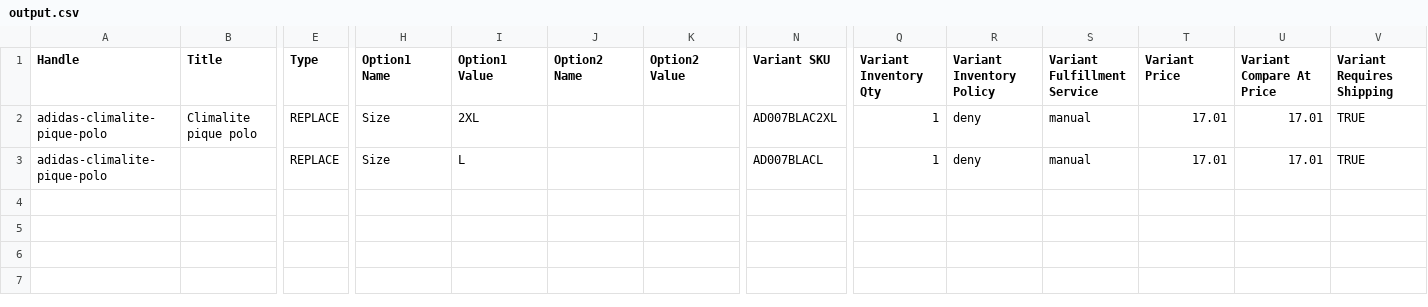
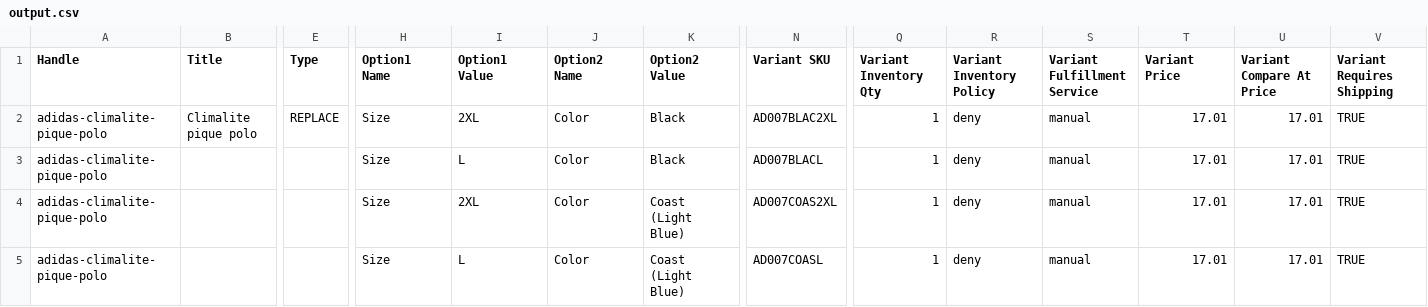
Before and after one commit to ChuckJHardy/Ralawisify, a CSV file: spec/support/output.csv, drawn as a sheet; only a part is shown, gaps mark what is left out; rows hold the shown columns only; the diff names each change by its address in the sheet, - before the commit and + after, or states it on an @@ line.

Commit message:
Add Second Dropdown Option

```diff
--- a/spec/support/output.csv
+++ b/spec/support/output.csv
-J2:J3 (Option2 Name): (empty)
+J2:J3 (Option2 Name): Color
-K2:K3 (Option2 Value): (empty)
+K2:K3 (Option2 Value): Black
-E3 (Type): REPLACE
+E3 (Type): (empty)
+row 4: adidas-climalite-pique-polo |  |  | Size | 2XL | Color | Coast (Light Blue) | AD007COAS2XL | 1 | deny | manual | 17.01 | 17.01 | TRUE
+row 5: adidas-climalite-pique-polo |  |  | Size | L | Color | Coast (Light Blue) | AD007COASL | 1 | deny | manual | 17.01 | 17.01 | TRUE
```
Also changed, not shown: 5 other files.
